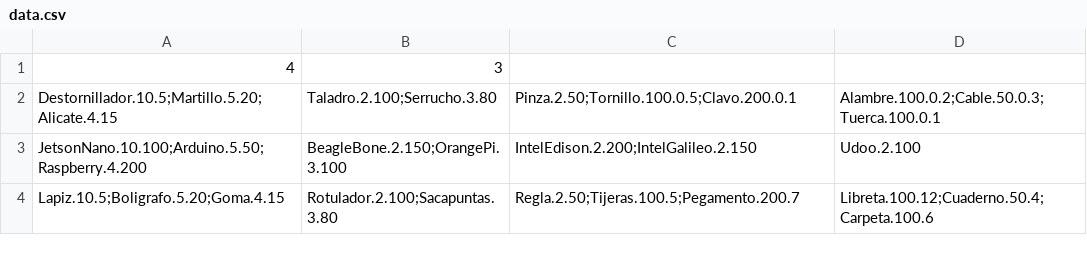
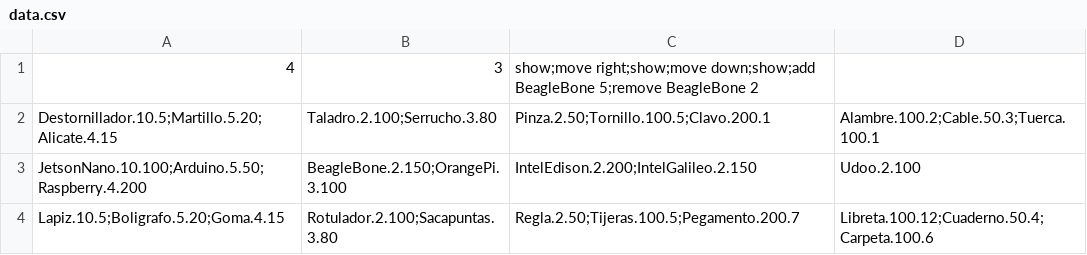
Before and after one commit to IvanRomero03/almacen-funcional-rotatorio, a CSV file: SP2/data.csv, drawn as a sheet.

```diff
--- a/SP2/data.csv
+++ b/SP2/data.csv
@@ -1,3 +1,3 @@
-4,3
-Destornillador.10.5;Martillo.5.20;Alicate.4.15,Taladro.2.100;Serrucho.3.80,Pinza.2.50;Tornillo.100.0.5;Clavo.200.0.1,Alambre.100.0.2;Cable.50.0.3;Tuerca.100.0.1
+4,3,show;move right;show;move down;show;add BeagleBone 5;remove BeagleBone 2
+Destornillador.10.5;Martillo.5.20;Alicate.4.15,Taladro.2.100;Serrucho.3.80,Pinza.2.50;Tornillo.100.5;Clavo.200.1,Alambre.100.2;Cable.50.3;Tuerca.100.1
 JetsonNano.10.100;Arduino.5.50;Raspberry.4.200,BeagleBone.2.150;OrangePi.3.100,IntelEdison.2.200;IntelGalileo.2.150,Udoo.2.100
```
Also changed, not shown: 18 other files.
